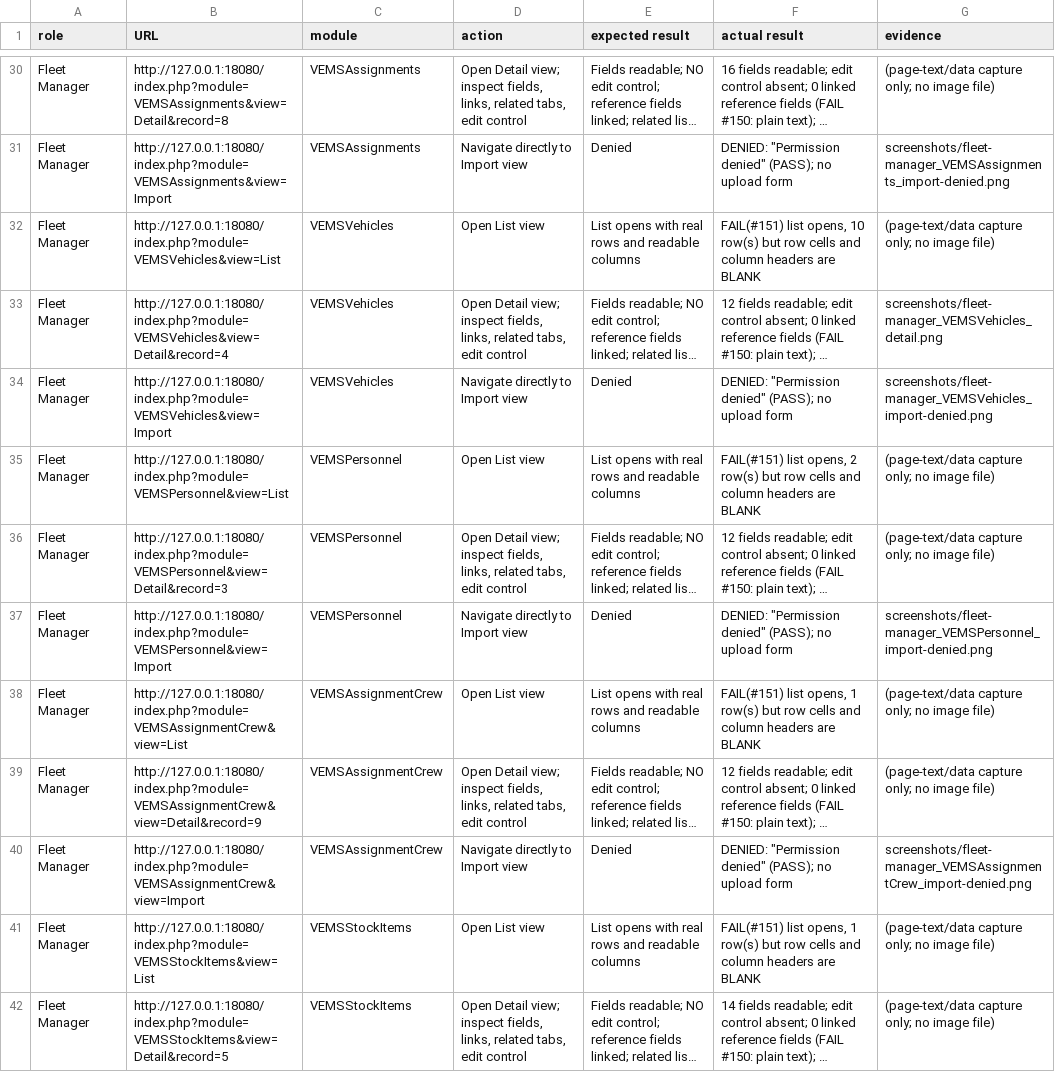
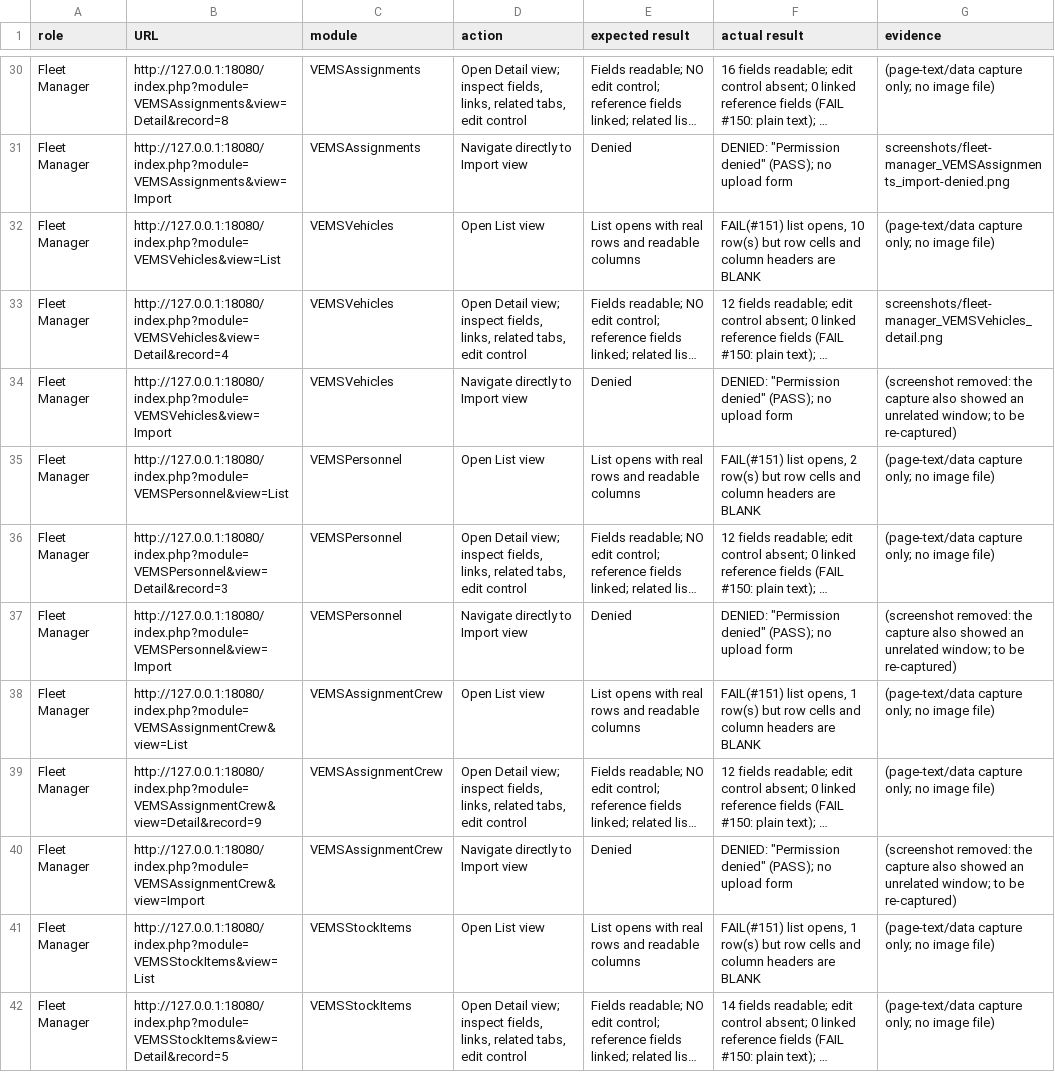
Before and after one commit to bighog300/V-ems-system, a CSV file: docs/vtiger/evidence/issue-147/ui-results-table-2026-09-25.csv, drawn as a sheet; only a part is shown, gaps mark what is left out; long unchanged cells end in …; the diff covers the shown part only; the diff names each change by its address in the sheet, - before the commit and + after, or states it on an @@ line.

```diff
--- a/docs/vtiger/evidence/issue-147/ui-results-table-2026-09-25.csv
+++ b/docs/vtiger/evidence/issue-147/ui-results-table-2026-09-25.csv
-G34 (evidence): screenshots/fleet-manager_VEMSVehicles_import-denied.png
+G34 (evidence): (screenshot removed: the capture also showed an unrelated window; to be re-captured)
-G37 (evidence): screenshots/fleet-manager_VEMSPersonnel_import-denied.png
+G37 (evidence): (screenshot removed: the capture also showed an unrelated window; to be re-captured)
-G40 (evidence): screenshots/fleet-manager_VEMSAssignmentCrew_import-denied.png
+G40 (evidence): (screenshot removed: the capture also showed an unrelated window; to be re-captured)
```
Also changed, not shown: 2 edited cells elsewhere in this file, 7 other files.
